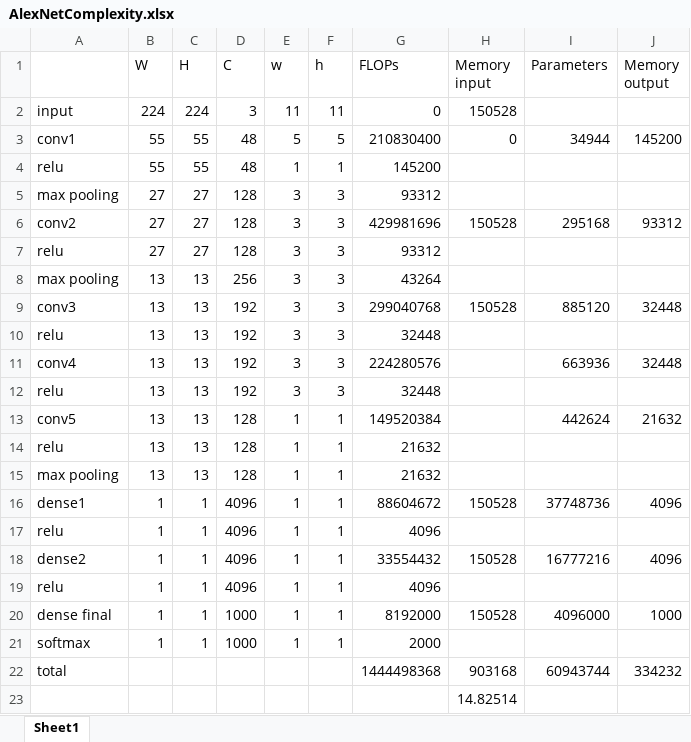
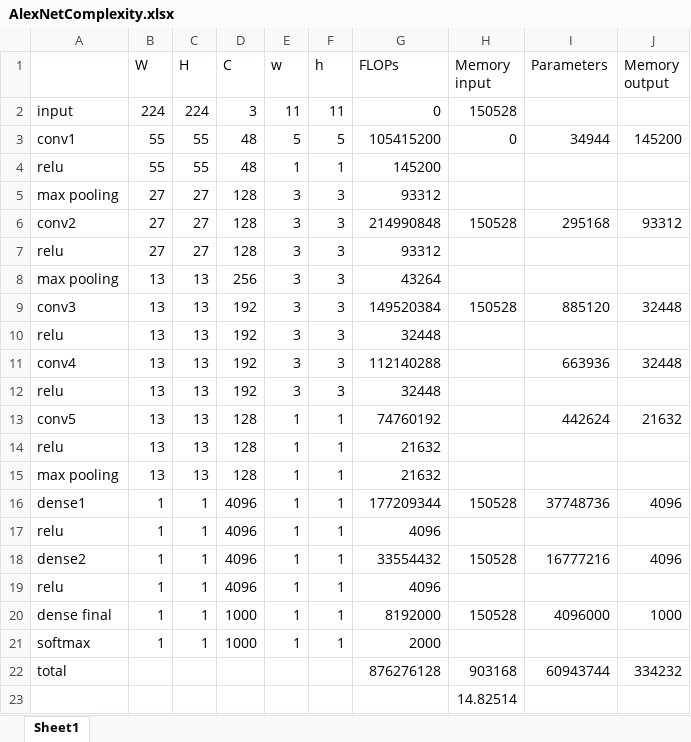
Before and after one commit to anakham/MIET.AI.Course, an Excel workbook: Лекция 2/AlexNetComplexity.xlsx, sheet Sheet1, drawn as a sheet; values as stored, in another font and other column widths than the file's, no borders; the diff names each change by its address in the sheet, - before the commit and + after, or states it on an @@ line.

Commit message:
Update AlexNetComplexity.xlsx

```diff
--- a/Лекция 2/AlexNetComplexity.xlsx (sheet Sheet1)
+++ b/Лекция 2/AlexNetComplexity.xlsx (sheet Sheet1)
-G3 (FLOPs): 210830400
+G3 (FLOPs): 105415200
-G6 (FLOPs): 429981696
+G6 (FLOPs): 214990848
-G9 (FLOPs): 299040768
+G9 (FLOPs): 149520384
-G11 (FLOPs): 224280576
+G11 (FLOPs): 112140288
-G13 (FLOPs): 149520384
+G13 (FLOPs): 74760192
-G16 (FLOPs): 88604672
+G16 (FLOPs): 177209344
-G22 (FLOPs): 1444498368
+G22 (FLOPs): 876276128
```
